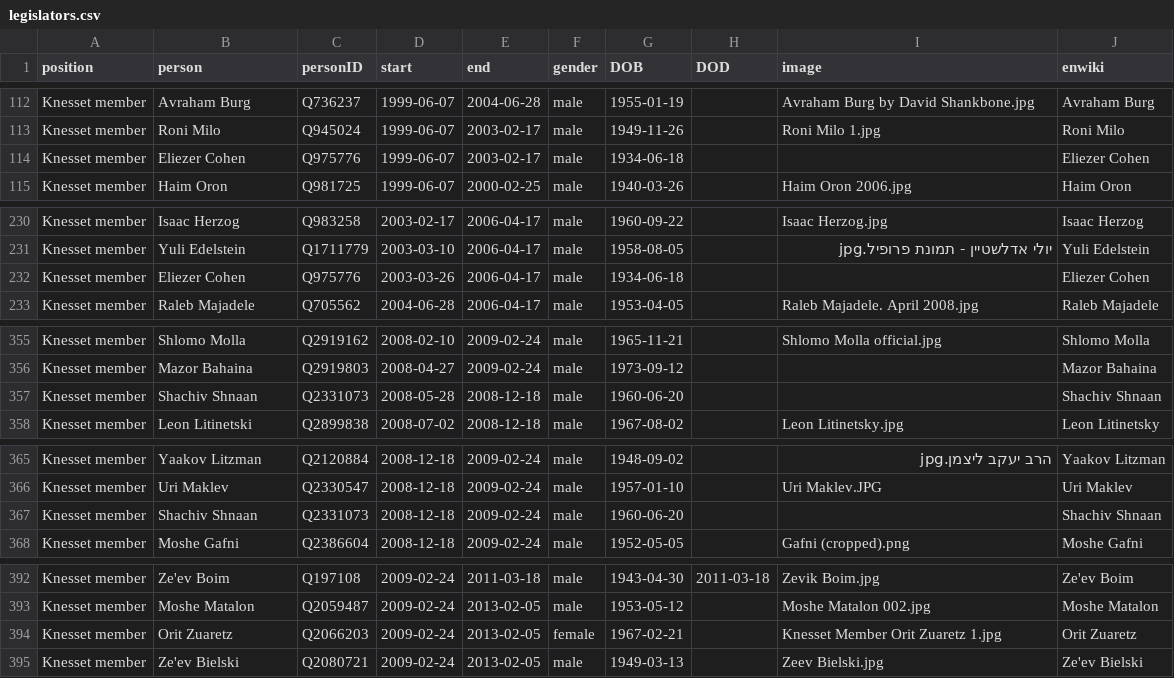
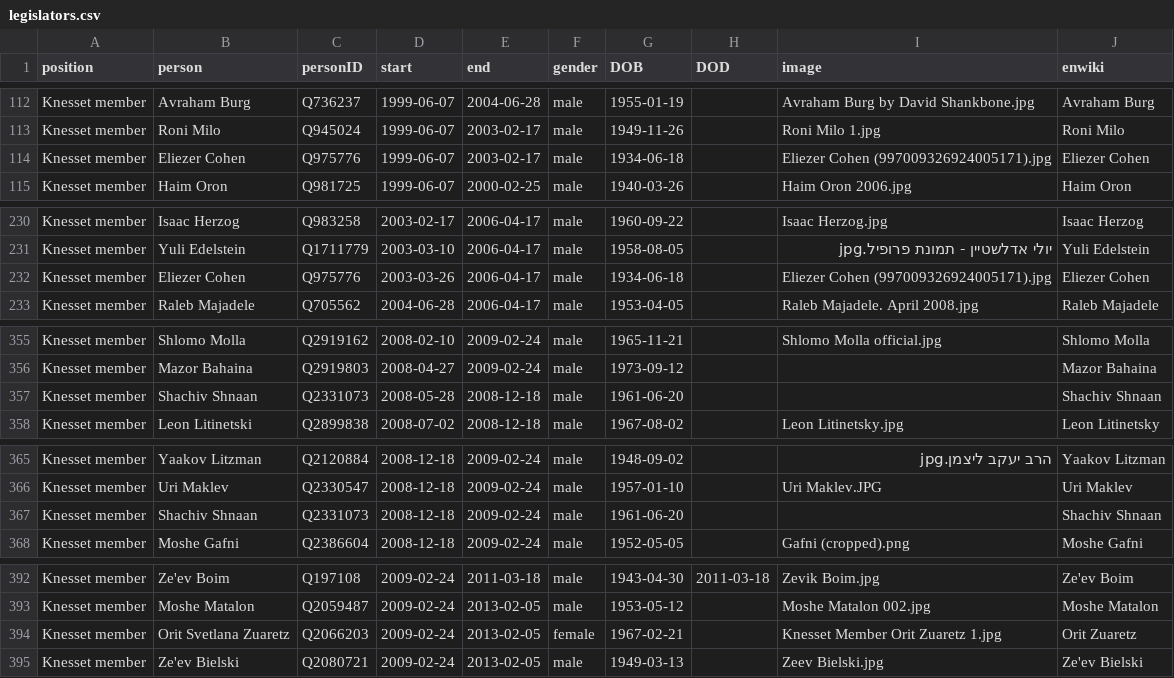
Before and after one commit to every-politician-scrapers/israel-ministers, a CSV file: html/legislators.csv, drawn as a sheet; only a part is shown, gaps mark what is left out; the diff covers the shown part only.

Commit message:
PCB update

```diff
--- a/html/legislators.csv
+++ b/html/legislators.csv
@@ -113,3 +113,3 @@ Knesset member,Avraham Burg,Q736237,1999-06-07,2004-06-28,male,1955-01-19,,Avrah
 Knesset member,Roni Milo,Q945024,1999-06-07,2003-02-17,male,1949-11-26,,Roni Milo 1.jpg,Roni Milo
-Knesset member,Eliezer Cohen,Q975776,1999-06-07,2003-02-17,male,1934-06-18,,,Eliezer Cohen
+Knesset member,Eliezer Cohen,Q975776,1999-06-07,2003-02-17,male,1934-06-18,,Eliezer Cohen (997009326924005171).jpg,Eliezer Cohen
 Knesset member,Haim Oron,Q981725,1999-06-07,2000-02-25,male,1940-03-26,,Haim Oron 2006.jpg,Haim Oron
@@ -231,3 +231,3 @@ Knesset member,Isaac Herzog,Q983258,2003-02-17,2006-04-17,male,1960-09-22,,Isaac
 Knesset member,Yuli Edelstein,Q1711779,2003-03-10,2006-04-17,male,1958-08-05,,יולי אדלשטיין - תמונת פרופיל.jpg,Yuli Edelstein
-Knesset member,Eliezer Cohen,Q975776,2003-03-26,2006-04-17,male,1934-06-18,,,Eliezer Cohen
+Knesset member,Eliezer Cohen,Q975776,2003-03-26,2006-04-17,male,1934-06-18,,Eliezer Cohen (997009326924005171).jpg,Eliezer Cohen
 Knesset member,Raleb Majadele,Q705562,2004-06-28,2006-04-17,male,1953-04-05,,Raleb Majadele. April 2008.jpg,Raleb Majadele
@@ -356,3 +356,3 @@ Knesset member,Shlomo Molla,Q2919162,2008-02-10,2009-02-24,male,1965-11-21,,Shlo
 Knesset member,Mazor Bahaina,Q2919803,2008-04-27,2009-02-24,male,1973-09-12,,,Mazor Bahaina
-Knesset member,Shachiv Shnaan,Q2331073,2008-05-28,2008-12-18,male,1960-06-20,,,Shachiv Shnaan
+Knesset member,Shachiv Shnaan,Q2331073,2008-05-28,2008-12-18,male,1961-06-20,,,Shachiv Shnaan
 Knesset member,Leon Litinetski,Q2899838,2008-07-02,2008-12-18,male,1967-08-02,,Leon Litinetsky.jpg,Leon Litinetsky
@@ -366,3 +366,3 @@ Knesset member,Yaakov Litzman,Q2120884,2008-12-18,2009-02-24,male,1948-09-02,,ה
 Knesset member,Uri Maklev,Q2330547,2008-12-18,2009-02-24,male,1957-01-10,,Uri Maklev.JPG,Uri Maklev
-Knesset member,Shachiv Shnaan,Q2331073,2008-12-18,2009-02-24,male,1960-06-20,,,Shachiv Shnaan
+Knesset member,Shachiv Shnaan,Q2331073,2008-12-18,2009-02-24,male,1961-06-20,,,Shachiv Shnaan
 Knesset member,Moshe Gafni,Q2386604,2008-12-18,2009-02-24,male,1952-05-05,,Gafni (cropped).png,Moshe Gafni
@@ -393,3 +393,3 @@ Knesset member,Ze'ev Boim,Q197108,2009-02-24,2011-03-18,male,1943-04-30,2011-03-
 Knesset member,Moshe Matalon,Q2059487,2009-02-24,2013-02-05,male,1953-05-12,,Moshe Matalon 002.jpg,Moshe Matalon
-Knesset member,Orit Zuaretz,Q2066203,2009-02-24,2013-02-05,female,1967-02-21,,Knesset Member Orit Zuaretz 1.jpg,Orit Zuaretz
+Knesset member,Orit Svetlana Zuaretz,Q2066203,2009-02-24,2013-02-05,female,1967-02-21,,Knesset Member Orit Zuaretz 1.jpg,Orit Zuaretz
 Knesset member,Ze'ev Bielski,Q2080721,2009-02-24,2013-02-05,male,1949-03-13,,Zeev Bielski.jpg,Ze'ev Bielski
```
Also changed, not shown: 1 edited cell elsewhere in this file.
